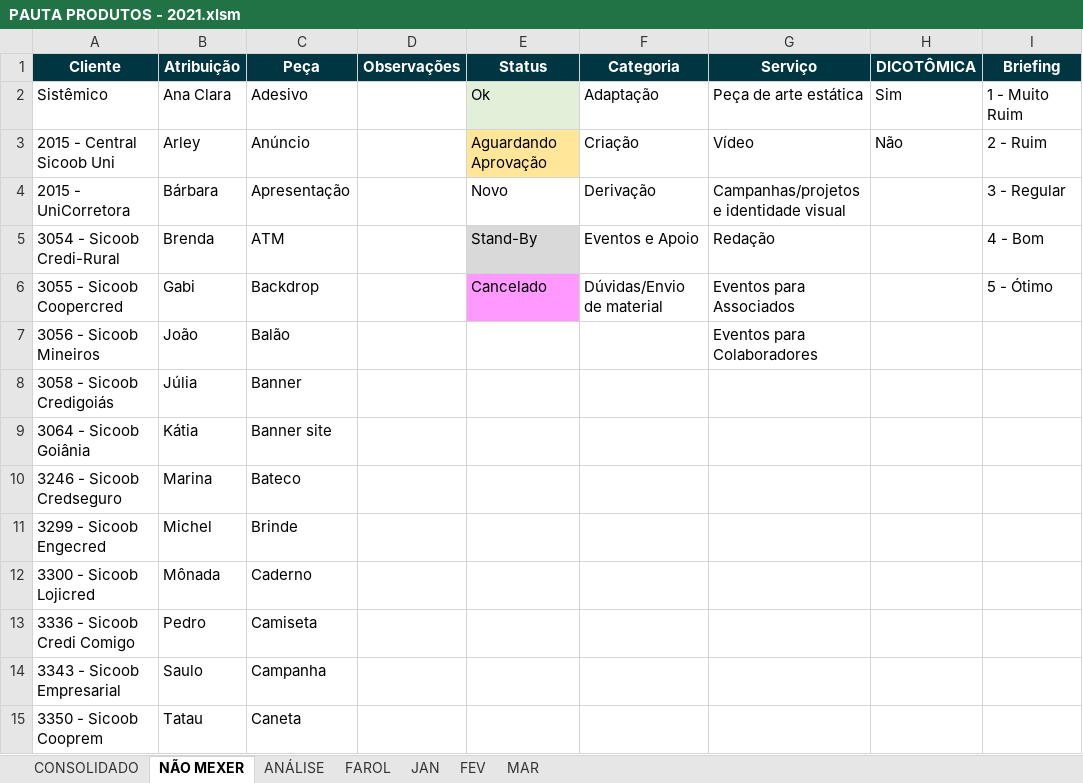
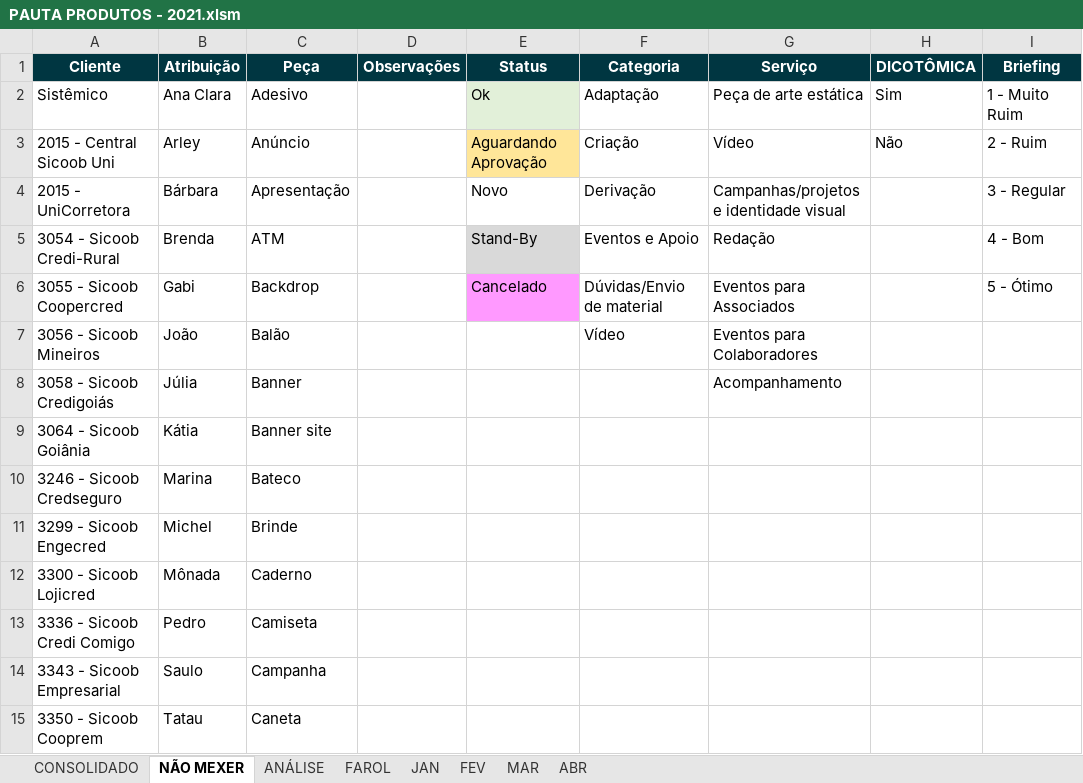
Before and after one commit to uni-marketing/Repository, an Excel workbook: PAUTA PRODUTOS - 2021.xlsm, sheet NÃO MEXER, drawn as a sheet; only a part is shown; values as stored, in another font and other column widths than the file's, no borders; the diff names each change by its address in the sheet, - before the commit and + after, or states it on an @@ line.

```diff
--- a/PAUTA PRODUTOS - 2021.xlsm (sheet NÃO MEXER)
+++ b/PAUTA PRODUTOS - 2021.xlsm (sheet NÃO MEXER)
+sheet tab: ABR
-F7 (Categoria): (empty)
+F7 (Categoria): Vídeo
-G8 (Serviço): (empty)
+G8 (Serviço): Acompanhamento
```
Also changed, not shown: sheet MAR, sheet CONSOLIDADO, sheet FEV.
